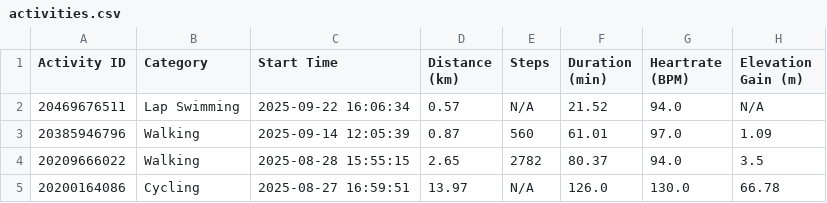
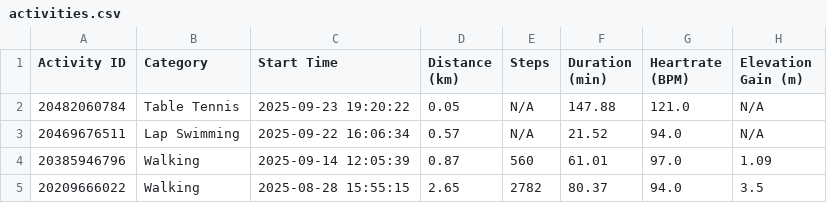
Before and after one commit to A5yncX/my_running, a CSV file: src/components/activities.csv, drawn as a sheet; only a part is shown; the shorter side is filled out with more unchanged rows; the diff names each change by its address in the sheet, - before the commit and + after, or states it on an @@ line.

```diff
--- a/src/components/activities.csv
+++ b/src/components/activities.csv
+row 2: 20482060784 | Table Tennis | 2025-09-23 19:20:22 | 0.05 | N/A | 147.88 | 121.0 | N/A
```
